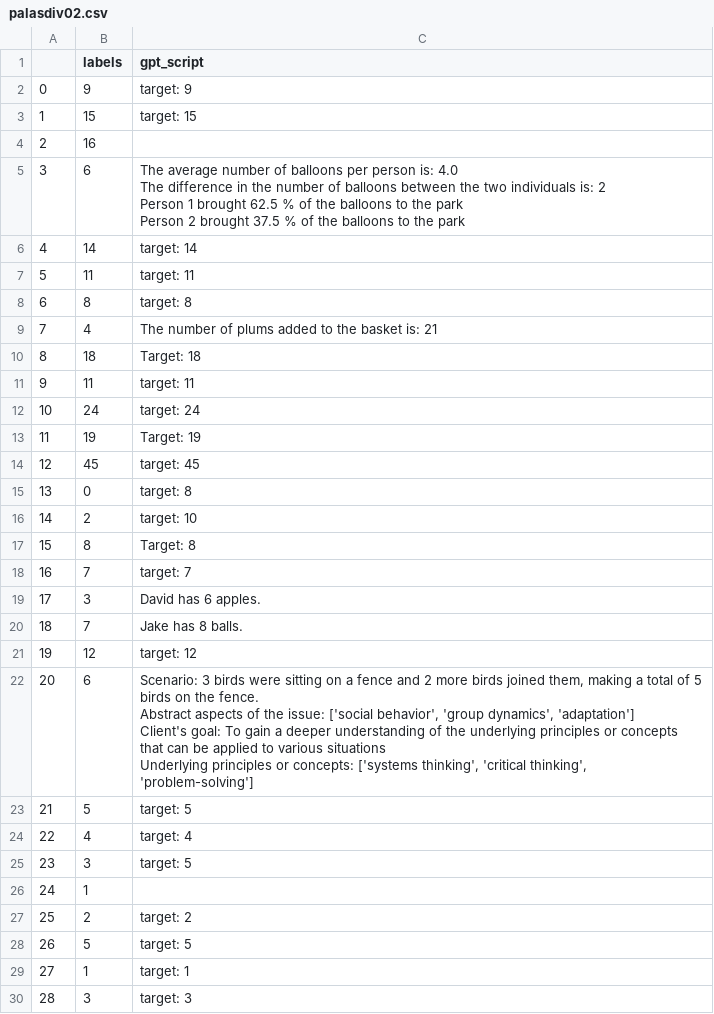
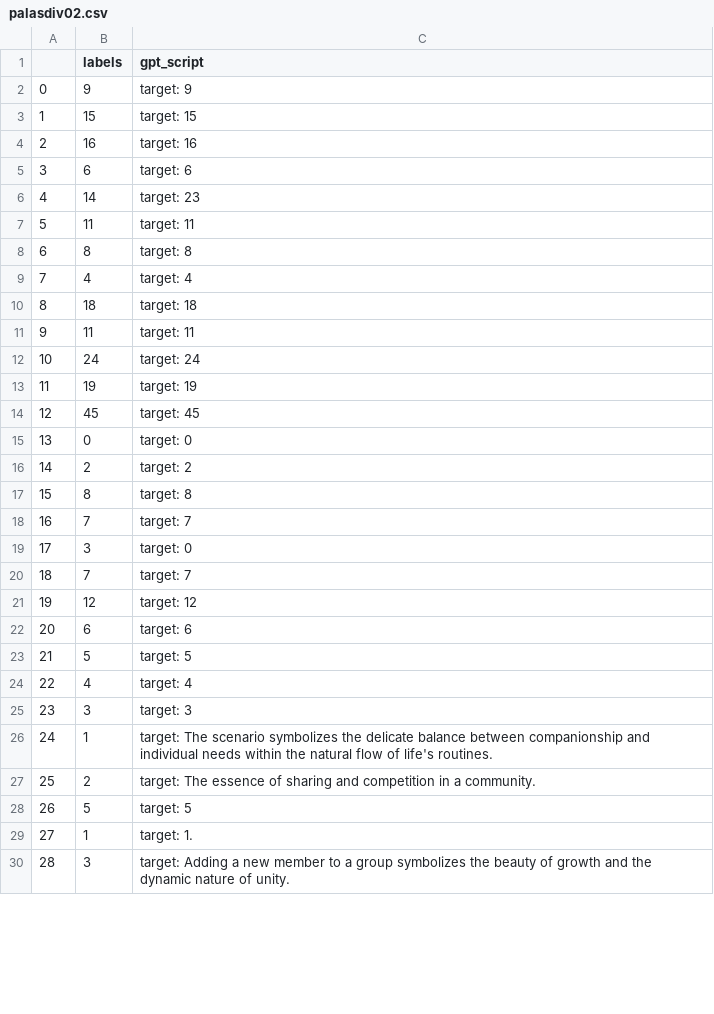
Before and after one commit to Smart-System-testing-lab/TITAN-Task-oriented-Prompt-Improvement-with-Script-Generation, a CSV file: PAL/results/0/csv/palasdiv02.csv, drawn as a sheet; only a part is shown; ↵ is a line break in a cell; the diff covers the shown part only; the diff names each change by its address in the sheet, - before the commit and + after, or states it on an @@ line.

```diff
--- a/PAL/results/0/csv/palasdiv02.csv
+++ b/PAL/results/0/csv/palasdiv02.csv
-C4 (gpt_script): (empty)
+C4 (gpt_script): target: 16
-C5 (gpt_script): The average number of balloons per person is: 4.0 ↵ The difference in the number of balloons between the two individuals is: 2 ↵ Person 1 brought 62.5 % of the balloons to the park ↵ Person 2 brought 37.5 % of the balloons to the park
+C5 (gpt_script): target: 6
-C6 (gpt_script): target: 14
+C6 (gpt_script): target: 23
-C9 (gpt_script): The number of plums added to the basket is: 21
+C9 (gpt_script): target: 4
-C10 (gpt_script): Target: 18
+C10 (gpt_script): target: 18
-C13 (gpt_script): Target: 19
+C13 (gpt_script): target: 19
-C15 (gpt_script): target: 8
+C15 (gpt_script): target: 0
-C16 (gpt_script): target: 10
+C16 (gpt_script): target: 2
-C17 (gpt_script): Target: 8
+C17 (gpt_script): target: 8
-C19 (gpt_script): David has 6 apples.
+C19 (gpt_script): target: 0
-C20 (gpt_script): Jake has 8 balls.
+C20 (gpt_script): target: 7
-C22 (gpt_script): Scenario: 3 birds were sitting on a fence and 2 more birds joined them, making a total of 5 birds on the fence. ↵ Abstract aspects of the issue: ['social behavior', 'group dynamics', 'adaptation'] ↵ Client's goal: To gain a deeper understanding of the underlying principles or concepts that can be applied to various situations ↵ Underlying principles or concepts: ['systems thinking', 'critical thinking', 'problem-solving']
+C22 (gpt_script): target: 6
-C25 (gpt_script): target: 5
+C25 (gpt_script): target: 3
-C26 (gpt_script): (empty)
+C26 (gpt_script): target: The scenario symbolizes the delicate balance between companionship and individual needs within the natural flow of life's routines.
-C27 (gpt_script): target: 2
+C27 (gpt_script): target: The essence of sharing and competition in a community.
-C29 (gpt_script): target: 1
+C29 (gpt_script): target: 1.
-C30 (gpt_script): target: 3
+C30 (gpt_script): target: Adding a new member to a group symbolizes the beauty of growth and the dynamic nature of unity.
```
Also changed, not shown: 13 added rows, 9 removed rows, 4 moved rows, 102 edited cells and row numbers in column A elsewhere in this file, 14 other files.
